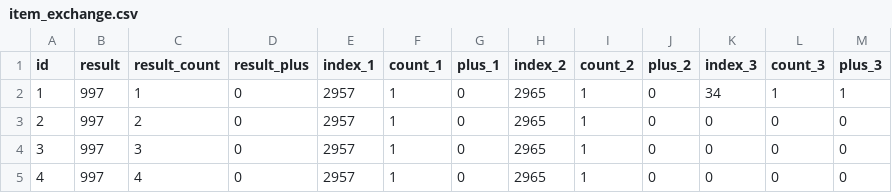
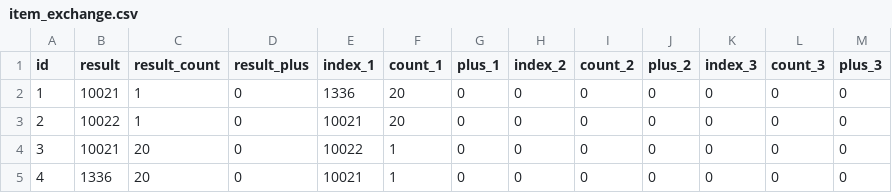
Before and after one commit to qcdong2016/LH_Assets, a CSV file: data/ITEM/item_exchange.csv, drawn as a sheet.

```diff
--- a/data/ITEM/item_exchange.csv
+++ b/data/ITEM/item_exchange.csv
@@ -1,5 +1,5 @@
 id,result,result_count,result_plus,index_1,count_1,plus_1,index_2,count_2,plus_2,index_3,count_3,plus_3
-1,997,1,0,2957,1,0,2965,1,0,34,1,1
-2,997,2,0,2957,1,0,2965,1,0,0,0,0
-3,997,3,0,2957,1,0,2965,1,0,0,0,0
-4,997,4,0,2957,1,0,2965,1,0,0,0,0
+1,10021,1,0,1336,20,0,0,0,0,0,0,0
+2,10022,1,0,10021,20,0,0,0,0,0,0,0
+3,10021,20,0,10022,1,0,0,0,0,0,0,0
+4,1336,20,0,10021,1,0,0,0,0,0,0,0
```
Also changed, not shown: data/ITEM/MAKEITEM_TABLE.csv.
